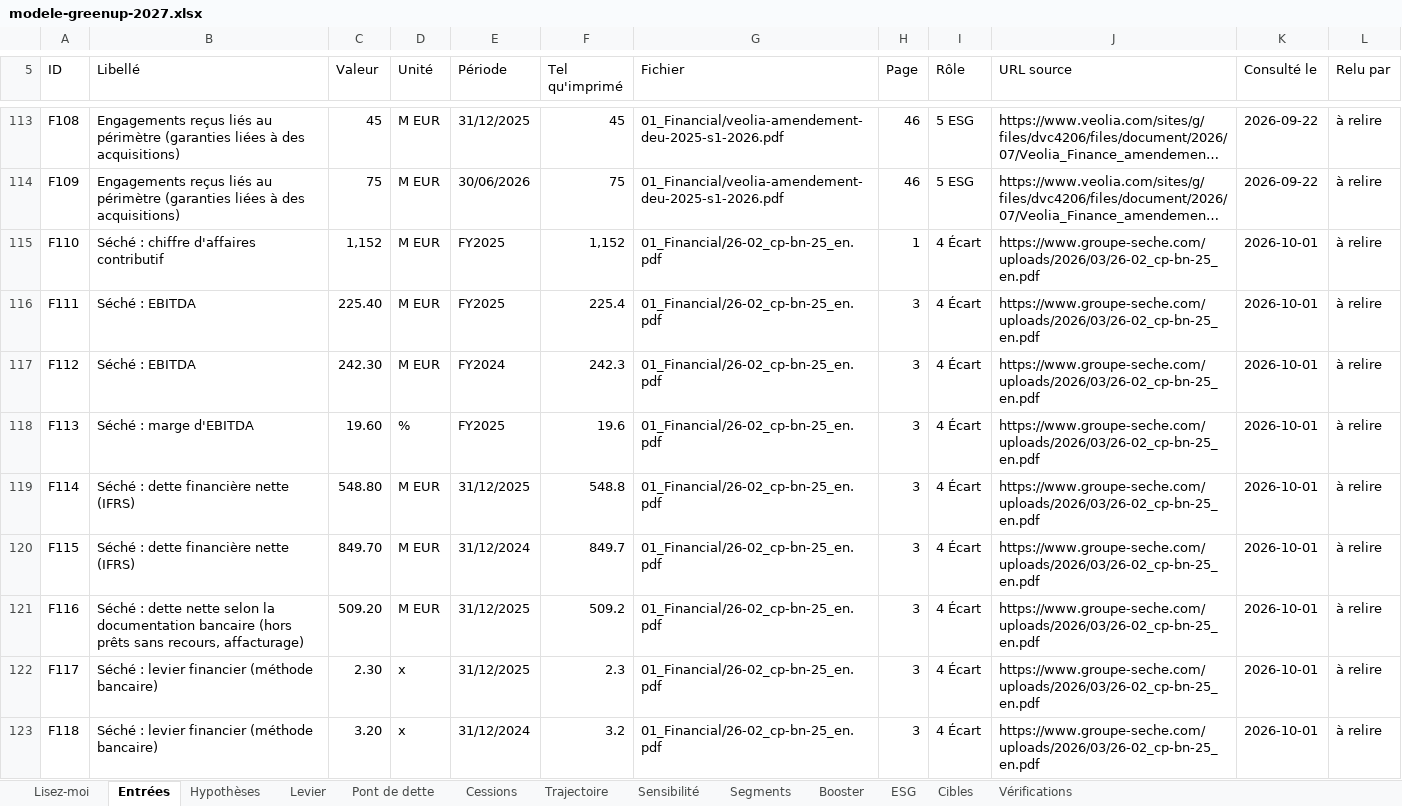
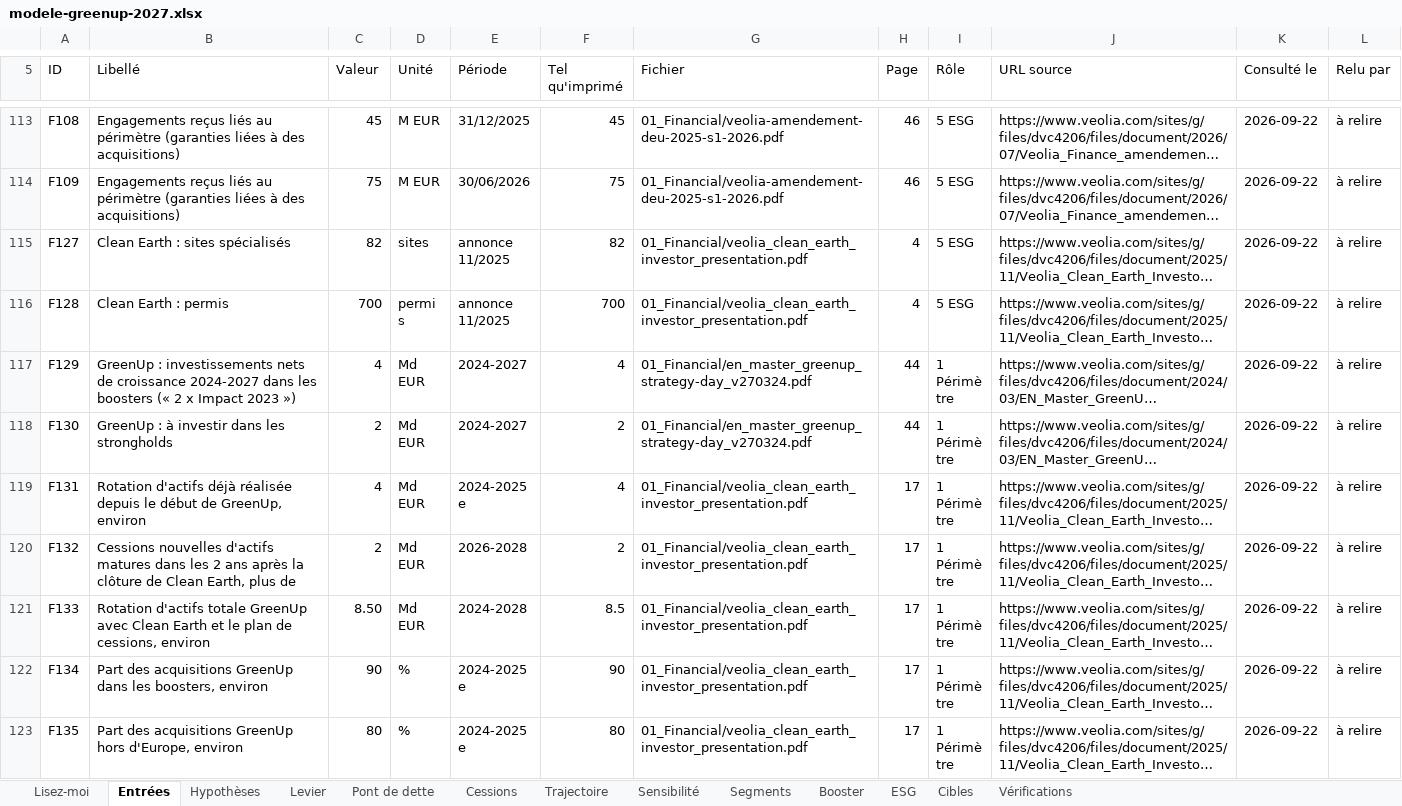
Before and after one commit to PurpleGuys/VPS-dataroom-lecture-seule-, an Excel workbook: 08_Livrables/modele-greenup-2027.xlsx, sheet Entrées, drawn as a sheet; only a part is shown, gaps mark what is left out; the shorter side is filled out with more unchanged rows; long unchanged cells end in …; values as stored, in another font and other column widths than the file's, no cell formats; charts and pictures not drawn; the diff covers the shown part only; the diff names each change by its address in the sheet, - before the commit and + after, or states it on an @@ line.

Commit message:
Retirer Séché Environnement : hors sujet (documents, chiffres, cibles, livrables)

```diff
--- a/08_Livrables/modele-greenup-2027.xlsx (sheet Entrées)
+++ b/08_Livrables/modele-greenup-2027.xlsx (sheet Entrées)
-row 115: F110 | Séché : chiffre d'affaires contributif | 1,152 | M EUR | FY2025 | 1,152 | 01_Financial/26-02_cp-bn-25_en.pdf | 1 | 4 Écart | https://www.groupe-seche.com/uploads/2026/03/26-02_cp-bn-25_en.pdf | 2026-10-01 | à relire
-row 116: F111 | Séché : EBITDA | 225.40 | M EUR | FY2025 | 225.4 | 01_Financial/26-02_cp-bn-25_en.pdf | 3 | 4 Écart | https://www.groupe-seche.com/uploads/2026/03/26-02_cp-bn-25_en.pdf | 2026-10-01 | à relire
-row 117: F112 | Séché : EBITDA | 242.30 | M EUR | FY2024 | 242.3 | 01_Financial/26-02_cp-bn-25_en.pdf | 3 | 4 Écart | https://www.groupe-seche.com/uploads/2026/03/26-02_cp-bn-25_en.pdf | 2026-10-01 | à relire
-row 118: F113 | Séché : marge d'EBITDA | 19.60 | % | FY2025 | 19.6 | 01_Financial/26-02_cp-bn-25_en.pdf | 3 | 4 Écart | https://www.groupe-seche.com/uploads/2026/03/26-02_cp-bn-25_en.pdf | 2026-10-01 | à relire
-row 119: F114 | Séché : dette financière nette (IFRS) | 548.80 | M EUR | 31/12/2025 | 548.8 | 01_Financial/26-02_cp-bn-25_en.pdf | 3 | 4 Écart | https://www.groupe-seche.com/uploads/2026/03/26-02_cp-bn-25_en.pdf | 2026-10-01 | à relire
-row 120: F115 | Séché : dette financière nette (IFRS) | 849.70 | M EUR | 31/12/2024 | 849.7 | 01_Financial/26-02_cp-bn-25_en.pdf | 3 | 4 Écart | https://www.groupe-seche.com/uploads/2026/03/26-02_cp-bn-25_en.pdf | 2026-10-01 | à relire
-row 121: F116 | Séché : dette nette selon la documentation bancaire (hors prêts sans recours, affacturage) | 509.20 | M EUR | 31/12/2025 | 509.2 | 01_Financial/26-02_cp-bn-25_en.pdf | 3 | 4 Écart | https://www.groupe-seche.com/uploads/2026/03/26-02_cp-bn-25_en.pdf | 2026-10-01 | à relire
-row 122: F117 | Séché : levier financier (méthode bancaire) | 2.30 | x | 31/12/2025 | 2.3 | 01_Financial/26-02_cp-bn-25_en.pdf | 3 | 4 Écart | https://www.groupe-seche.com/uploads/2026/03/26-02_cp-bn-25_en.pdf | 2026-10-01 | à relire
-row 123: F118 | Séché : levier financier (méthode bancaire) | 3.20 | x | 31/12/2024 | 3.2 | 01_Financial/26-02_cp-bn-25_en.pdf | 3 | 4 Écart | https://www.groupe-seche.com/uploads/2026/03/26-02_cp-bn-25_en.pdf | 2026-10-01 | à relire
```
Also changed, not shown: 8 removed rows elsewhere in this sheet, sheet Booster, sheet Lisez-moi, sheet Vérifications, cell formats, formulas that keep their value, charts or pictures, 20 other files.
